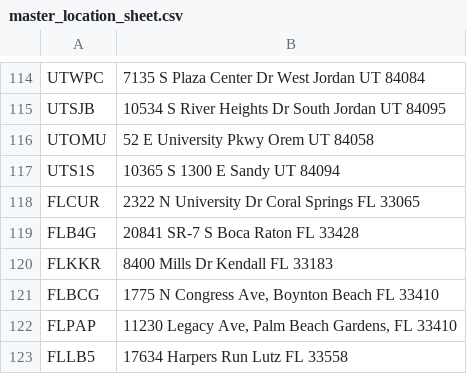
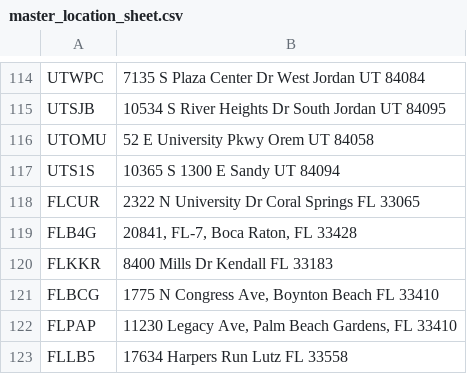
Before and after one commit to guankong888/n2g_mls-_fetcher, a CSV file: master_location_sheet.csv, drawn as a sheet; only a part is shown, gaps mark what is left out.

```diff
--- a/master_location_sheet.csv
+++ b/master_location_sheet.csv
@@ -118,3 +118,3 @@ UTS1S,10365 S 1300 E Sandy UT 84094
 FLCUR,2322 N University Dr Coral Springs FL 33065
-FLB4G,20841 SR-7 S Boca Raton FL 33428
+FLB4G,"20841, FL-7, Boca Raton, FL 33428"
 FLKKR,8400 Mills Dr Kendall FL 33183
```
